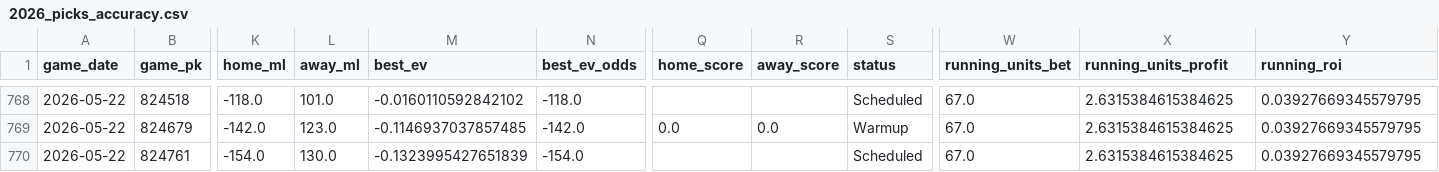
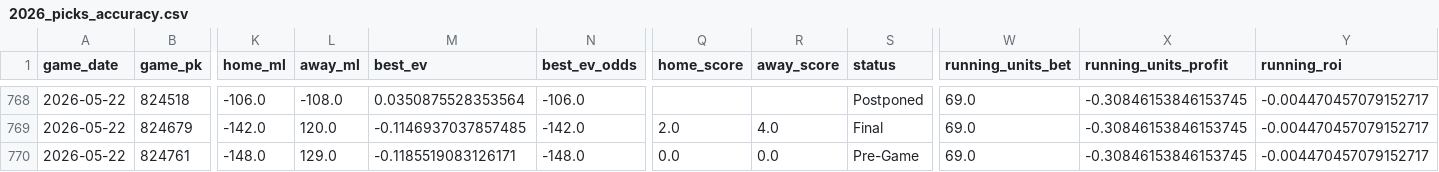
Before and after one commit to tyler-janak/TheBullpenBet, a CSV file: 2026_picks_accuracy.csv, drawn as a sheet; only a part is shown, gaps mark what is left out; the diff covers the shown part only; the diff names each change by its address in the sheet, - before the commit and + after, or states it on an @@ line.

```diff
--- a/2026_picks_accuracy.csv
+++ b/2026_picks_accuracy.csv
-K768 (home_ml): -118.0
+K768 (home_ml): -106.0
-L768 (away_ml): 101.0
+L768 (away_ml): -108.0
-M768 (best_ev): -0.0160110592842102
+M768 (best_ev): 0.0350875528353564
-N768 (best_ev_odds): -118.0
+N768 (best_ev_odds): -106.0
-S768 (status): Scheduled
+S768 (status): Postponed
-W768:W770 (running_units_bet): 67.0
+W768:W770 (running_units_bet): 69.0
-X768:X770 (running_units_profit): 2.6315384615384625
+X768:X770 (running_units_profit): -0.30846153846153745
-Y768:Y770 (running_roi): 0.03927669345579795
+Y768:Y770 (running_roi): -0.004470457079152717
-L769 (away_ml): 123.0
+L769 (away_ml): 120.0
-Q769 (home_score): 0.0
+Q769 (home_score): 2.0
-R769 (away_score): 0.0
+R769 (away_score): 4.0
-S769 (status): Warmup
+S769 (status): Final
-K770 (home_ml): -154.0
+K770 (home_ml): -148.0
-L770 (away_ml): 130.0
+L770 (away_ml): 129.0
-M770 (best_ev): -0.1323995427651839
+M770 (best_ev): -0.1185519083126171
-N770 (best_ev_odds): -154.0
+N770 (best_ev_odds): -148.0
-Q770 (home_score): (empty)
+Q770 (home_score): 0.0
-R770 (away_score): (empty)
+R770 (away_score): 0.0
-S770 (status): Scheduled
+S770 (status): Pre-Game
```
Also changed, not shown: 127 edited cells elsewhere in this file, outputs/hitterspitchers_today.csv, outputs/hitterspitchers_today_raw.csv, 8 other files.
